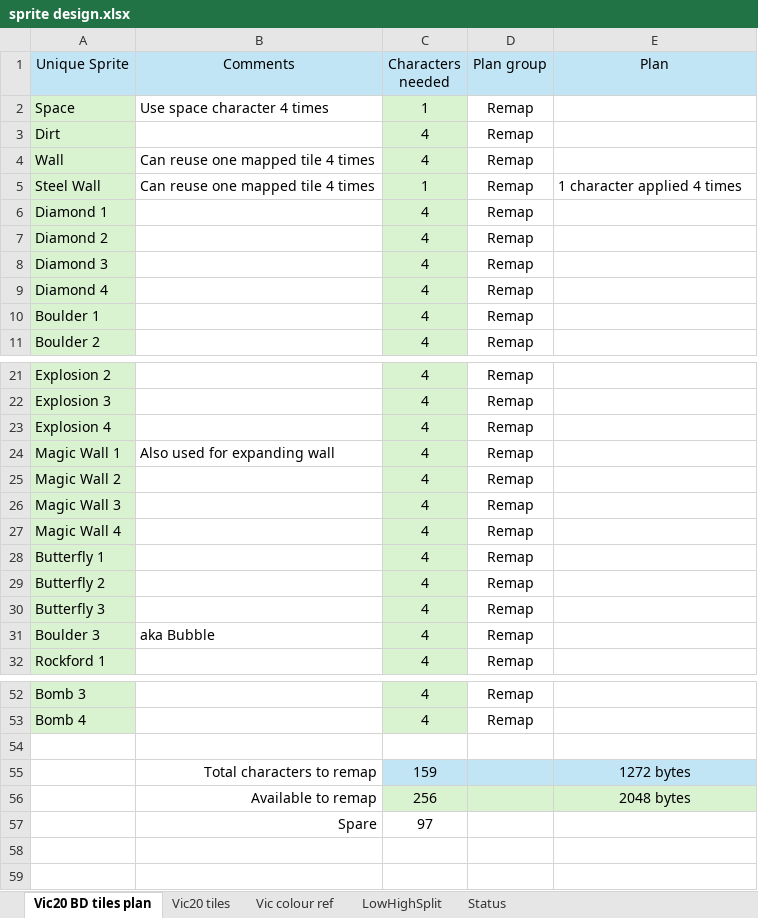
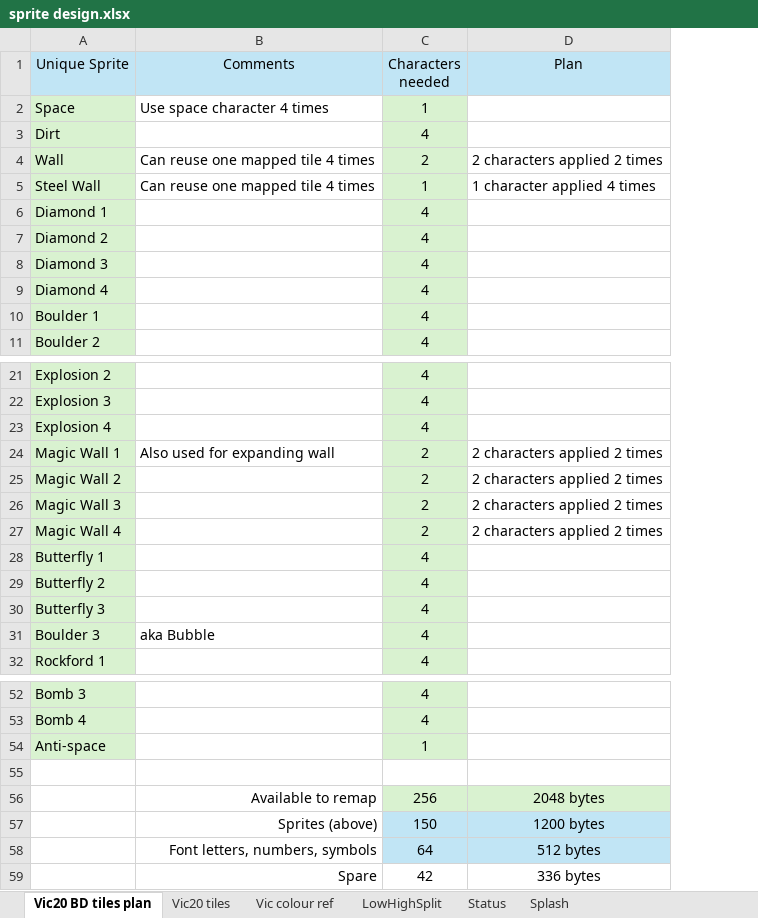
Before and after one commit to raspberrypioneer/VicBoulderDash, an Excel workbook: sprite design.xlsx, sheet Vic20 BD tiles plan, drawn as a sheet; only a part is shown, gaps mark what is left out; values as stored, in another font and other column widths than the file's, no borders; removed rows and columns are numbered as before the commit, all else as after; the diff names each change by its address in the sheet, - before the commit and + after, or states it on an @@ line.

```diff
--- a/sprite design.xlsx (sheet Vic20 BD tiles plan)
+++ b/sprite design.xlsx (sheet Vic20 BD tiles plan)
+sheet tab: Splash
-column D (Plan group), rows 2-11: all Remap; rows 21-32: all Remap; rows 52-53: Remap | Remap
-C4 (Characters needed): 4
+C4 (Characters needed): 2
-D4 (Plan): (empty)
+D4 (Plan): 2 characters applied 2 times
-C24:C27 (Characters needed): 4
+C24:C27 (Characters needed): 2
-D24:D27 (Plan): (empty)
+D24:D27 (Plan): 2 characters applied 2 times
+row 54: Anti-space |  | 1
-row 55:  | Total characters to remap | 159 |  | 1272 bytes
-row 57:  | Spare | 97
+row 57:  | Sprites (above) | 150 | 1200 bytes
+row 58:  | Font letters, numbers, symbols | 64 | 512 bytes
+row 59:  | Spare | 42 | 336 bytes
```
Also changed, not shown: sheet Vic20 tiles, 7 other files.
